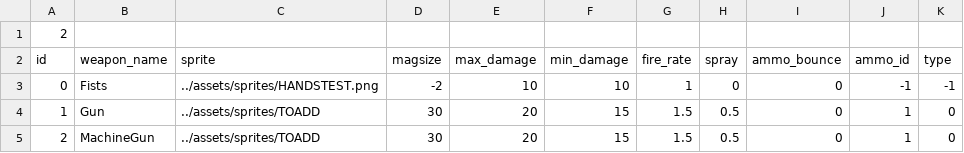
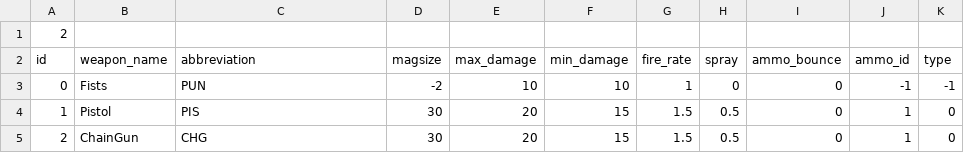
Before and after one commit to Esteban795/DOOM-2077, a CSV file: weapons.csv, drawn as a sheet.

```diff
--- a/weapons.csv
+++ b/weapons.csv
@@ -1,5 +1,5 @@
 2
-id,weapon_name,sprite,magsize,max_damage,min_damage,fire_rate,spray,ammo_bounce,ammo_id,type
-0,Fists,../assets/sprites/HANDSTEST.png,-2,10,10,1,0,0,-1,-1
-1,Gun,../assets/sprites/TOADD,30,20,15,1.5,0.5,0,1,0
-2,MachineGun,../assets/sprites/TOADD,30,20,15,1.5,0.5,0,1,0
+id,weapon_name,abbreviation,magsize,max_damage,min_damage,fire_rate,spray,ammo_bounce,ammo_id,type
+0,Fists,PUN,-2,10,10,1,0,0,-1,-1
+1,Pistol,PIS,30,20,15,1.5,0.5,0,1,0
+2,ChainGun,CHG,30,20,15,1.5,0.5,0,1,0
```
Also changed, not shown: 3 other files.
